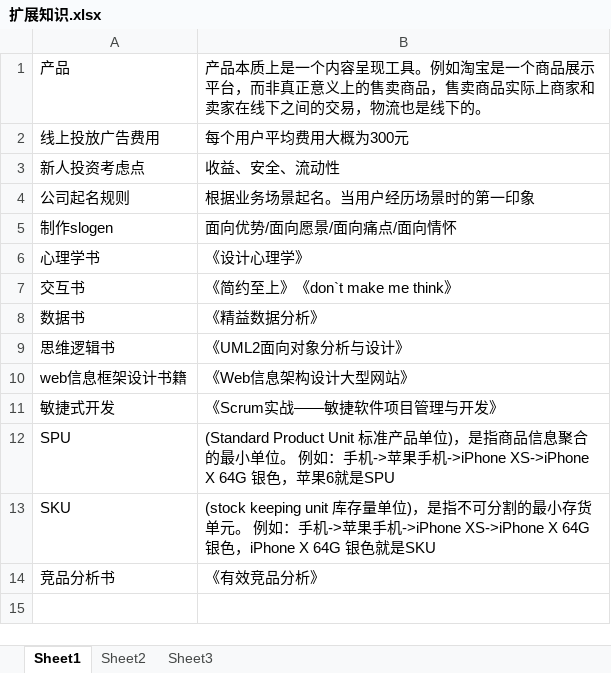
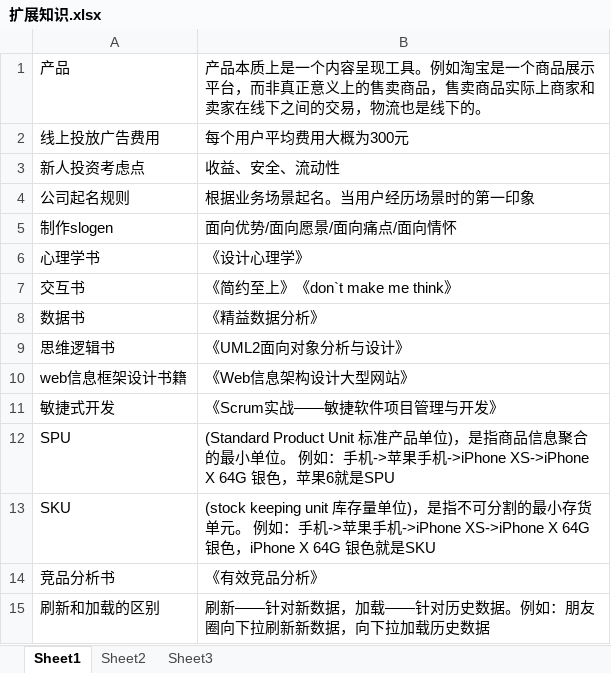
Before and after one commit to liugai6419/product, an Excel workbook: 第一阶段课程/笔记/扩展知识.xlsx, sheet Sheet1, drawn as a sheet; values as stored, in another font and other column widths than the file's, no borders; the diff names each change by its address in the sheet, - before the commit and + after, or states it on an @@ line.

```diff
--- a/第一阶段课程/笔记/扩展知识.xlsx (sheet Sheet1)
+++ b/第一阶段课程/笔记/扩展知识.xlsx (sheet Sheet1)
+row 15: 刷新和加载的区别 | 刷新——针对新数据，加载——针对历史数据。例如：朋友圈向下拉刷新新数据，向下拉加载历史数据
```
Also changed, not shown: 8 other files.
